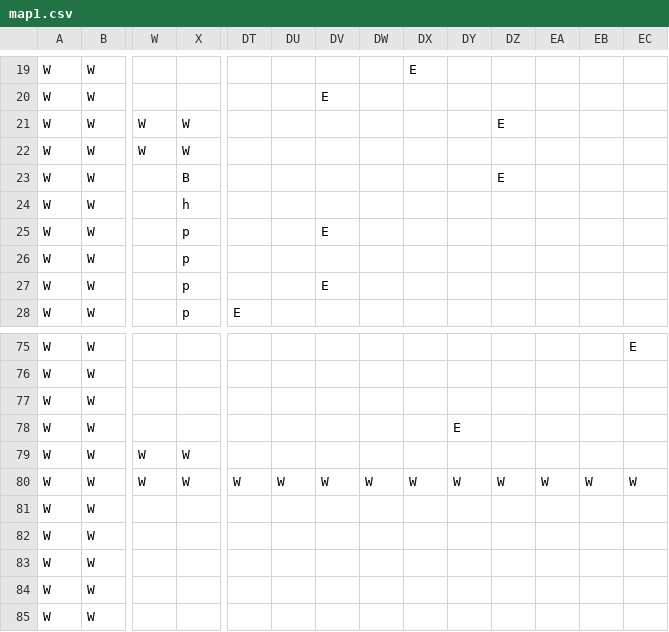
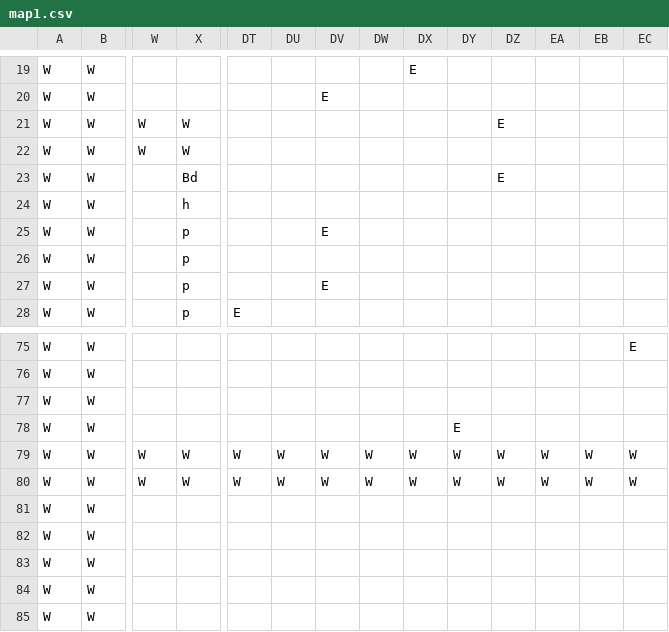
Before and after one commit to TobyMCGames/SP1Framework, a CSV file: SP1Framework/Maps/map1.csv, drawn as a sheet; only a part is shown, gaps mark what is left out; the diff names each change by its address in the sheet, - before the commit and + after, or states it on an @@ line.

```diff
--- a/SP1Framework/Maps/map1.csv
+++ b/SP1Framework/Maps/map1.csv
-X23: B
+X23: Bd
-DT79: (empty)
+DT79: W
-DU79: (empty)
+DU79: W
-DV79: (empty)
+DV79: W
-DW79: (empty)
+DW79: W
-DX79: (empty)
+DX79: W
-DY79: (empty)
+DY79: W
-DZ79: (empty)
+DZ79: W
-EA79: (empty)
+EA79: W
-EB79: (empty)
+EB79: W
-EC79: (empty)
+EC79: W
```
Also changed, not shown: 1 other file.
